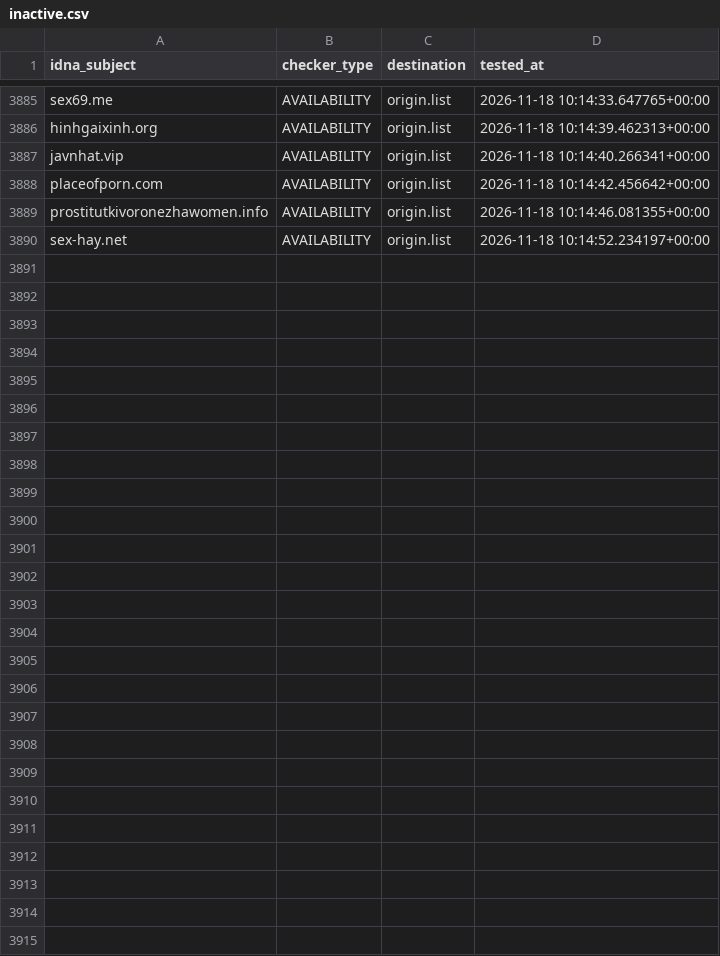
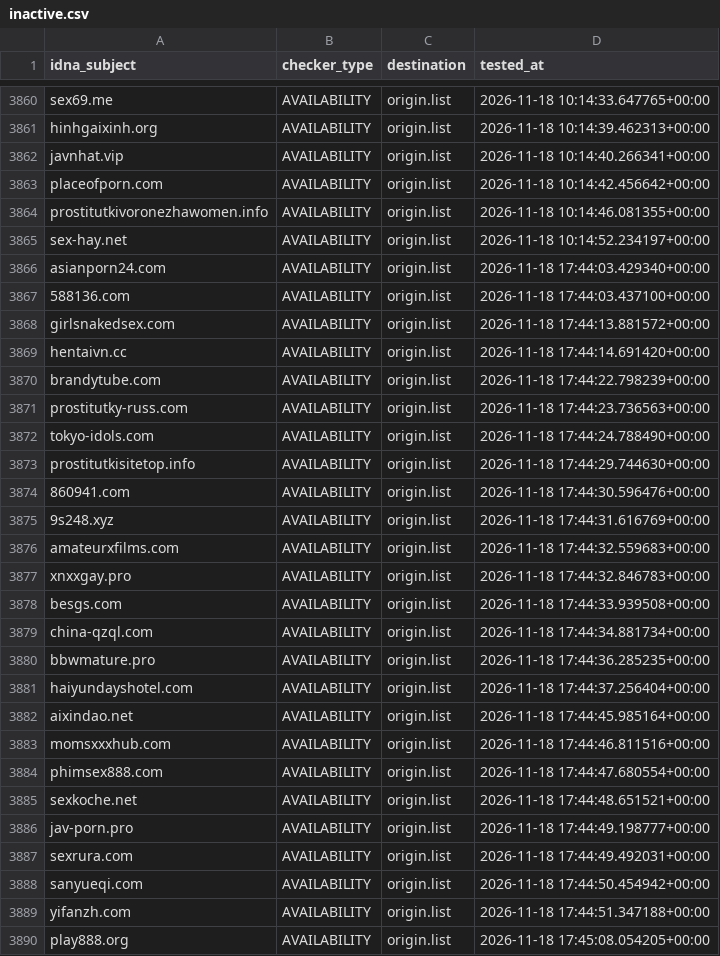
Before and after one commit to bigdargon/hostsVN-adult-dead-hosts, a CSV file: .pyfunceble/inactive.csv, drawn as a sheet; only a part is shown, gaps mark what is left out; the diff covers the shown part only; the diff names each change by its address in the sheet, - before the commit and + after, or states it on an @@ line.

```diff
--- a/.pyfunceble/inactive.csv
+++ b/.pyfunceble/inactive.csv
+row 3866: asianporn24.com | AVAILABILITY | origin.list | 2026-11-18 17:44:03.429340+00:00
+row 3867: 588136.com | AVAILABILITY | origin.list | 2026-11-18 17:44:03.437100+00:00
+row 3868: girlsnakedsex.com | AVAILABILITY | origin.list | 2026-11-18 17:44:13.881572+00:00
+row 3869: hentaivn.cc | AVAILABILITY | origin.list | 2026-11-18 17:44:14.691420+00:00
+row 3870: brandytube.com | AVAILABILITY | origin.list | 2026-11-18 17:44:22.798239+00:00
+row 3871: prostitutky-russ.com | AVAILABILITY | origin.list | 2026-11-18 17:44:23.736563+00:00
+row 3872: tokyo-idols.com | AVAILABILITY | origin.list | 2026-11-18 17:44:24.788490+00:00
+row 3873: prostitutkisitetop.info | AVAILABILITY | origin.list | 2026-11-18 17:44:29.744630+00:00
+row 3874: 860941.com | AVAILABILITY | origin.list | 2026-11-18 17:44:30.596476+00:00
+row 3875: 9s248.xyz | AVAILABILITY | origin.list | 2026-11-18 17:44:31.616769+00:00
+row 3876: amateurxfilms.com | AVAILABILITY | origin.list | 2026-11-18 17:44:32.559683+00:00
+row 3877: xnxxgay.pro | AVAILABILITY | origin.list | 2026-11-18 17:44:32.846783+00:00
+row 3878: besgs.com | AVAILABILITY | origin.list | 2026-11-18 17:44:33.939508+00:00
+row 3879: china-qzql.com | AVAILABILITY | origin.list | 2026-11-18 17:44:34.881734+00:00
+row 3880: bbwmature.pro | AVAILABILITY | origin.list | 2026-11-18 17:44:36.285235+00:00
+row 3881: haiyundayshotel.com | AVAILABILITY | origin.list | 2026-11-18 17:44:37.256404+00:00
+row 3882: aixindao.net | AVAILABILITY | origin.list | 2026-11-18 17:44:45.985164+00:00
+row 3883: momsxxxhub.com | AVAILABILITY | origin.list | 2026-11-18 17:44:46.811516+00:00
+row 3884: phimsex888.com | AVAILABILITY | origin.list | 2026-11-18 17:44:47.680554+00:00
+row 3885: sexkoche.net | AVAILABILITY | origin.list | 2026-11-18 17:44:48.651521+00:00
+row 3886: jav-porn.pro | AVAILABILITY | origin.list | 2026-11-18 17:44:49.198777+00:00
+row 3887: sexrura.com | AVAILABILITY | origin.list | 2026-11-18 17:44:49.492031+00:00
+row 3888: sanyueqi.com | AVAILABILITY | origin.list | 2026-11-18 17:44:50.454942+00:00
+row 3889: yifanzh.com | AVAILABILITY | origin.list | 2026-11-18 17:44:51.347188+00:00
+row 3890: play888.org | AVAILABILITY | origin.list | 2026-11-18 17:45:08.054205+00:00
```
Also changed, not shown: 25 removed rows elsewhere in this file, 16 other files.
